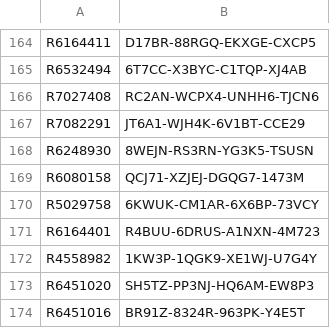
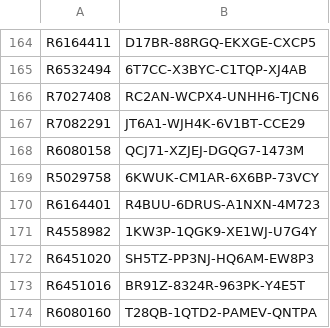
Before and after one commit to balsmr/Test, a CSV file: List.csv, drawn as a sheet; only a part is shown, gaps mark what is left out; the shorter side is filled out with more unchanged rows; the diff names each change by its address in the sheet, - before the commit and + after, or states it on an @@ line.

Commit message:
Update List.csv

```diff
--- a/List.csv
+++ b/List.csv
-row 168: R6248930 | 8WEJN-RS3RN-YG3K5-TSUSN
```
